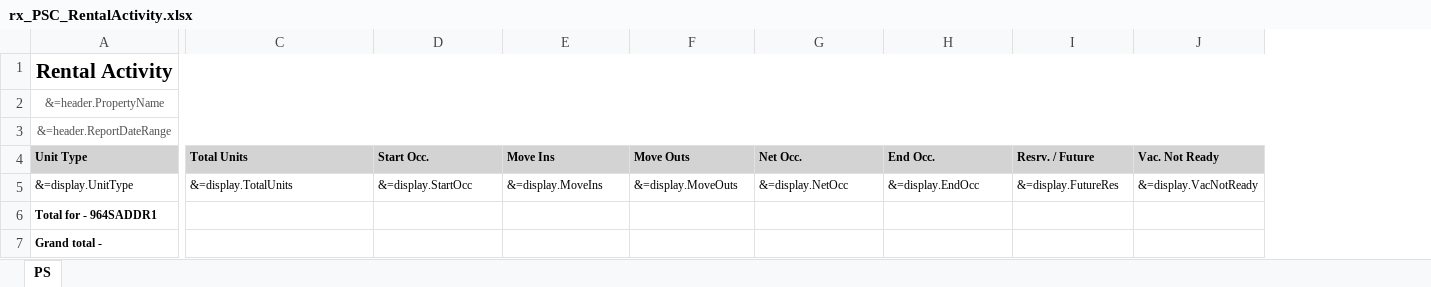
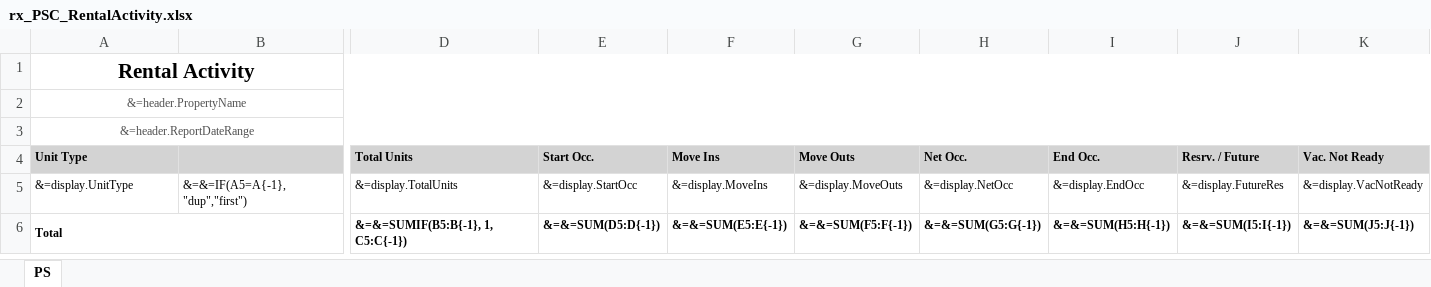
Before and after one commit to berilp/RentalActivityYSR, an Excel workbook: rx_PSC_RentalActivity.xlsx, sheet PS, drawn as a sheet; only a part is shown, gaps mark what is left out; values as stored, in another font and other column widths than the file's, no borders; removed rows and columns are numbered as before the commit, all else as after; rows hold the shown columns only; the diff names each change by its address in the sheet, - before the commit and + after, or states it on an @@ line.

Commit message:
working on excel sumif

```diff
--- a/rx_PSC_RentalActivity.xlsx (sheet PS)
+++ b/rx_PSC_RentalActivity.xlsx (sheet PS)
+column B, row 5: &=&=IF(A5=A{-1}, "dup","first")
-row 6: Total for - 964SADDR1
-row 7: Grand total -
+row 6: Total |  | &=&=SUMIF(B5:B{-1}, 1, C5:C{-1}) | &=&=SUM(D5:D{-1}) | &=&=SUM(E5:E{-1}) | &=&=SUM(F5:F{-1}) | &=&=SUM(G5:G{-1}) | &=&=SUM(H5:H{-1}) | &=&=SUM(I5:I{-1}) | &=&=SUM(J5:J{-1})
```
Also changed, not shown: 1 other file.
